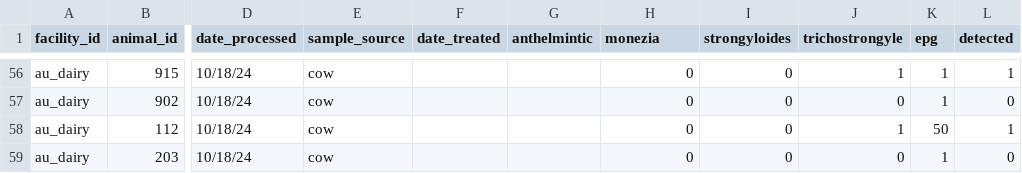
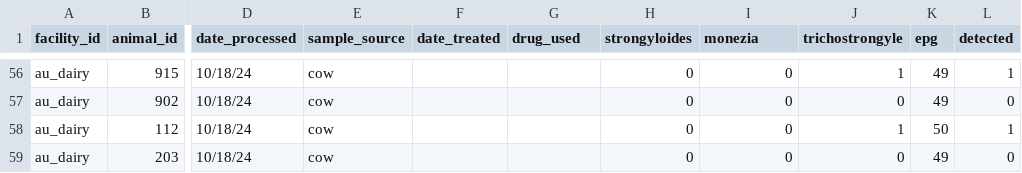
Before and after one commit to kaylaayana/Helminth-Data, a CSV file: dairycow_masterfile.csv, drawn as a sheet; only a part is shown, gaps mark what is left out; the diff covers the shown part only; the diff names each change by its address in the sheet, - before the commit and + after, or states it on an @@ line.

```diff
--- a/dairycow_masterfile.csv
+++ b/dairycow_masterfile.csv
-G1: anthelmintic
+G1: drug_used
-H1: monezia
+H1: strongyloides
-I1: strongyloides
+I1: monezia
-K56:K57 (epg): 1
+K56:K57 (epg): 49
-K59 (epg): 1
+K59 (epg): 49
```
Also changed, not shown: 46 edited cells elsewhere in this file.
